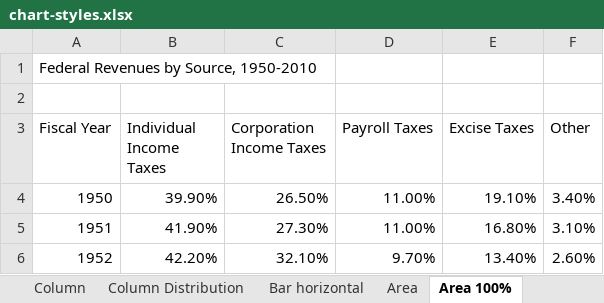
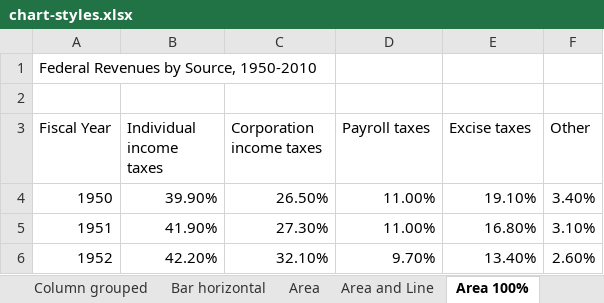
Before and after one commit to UrbanInstitute/TPC-styleguide, an Excel workbook: excel-files/chart-styles.xlsx, sheet Area 100%, drawn as a sheet; only a part is shown; values as stored, in another font and other column widths than the file's, no borders; charts and pictures not drawn; the diff names each change by its address in the sheet, - before the commit and + after, or states it on an @@ line.

```diff
--- a/excel-files/chart-styles.xlsx (sheet Area 100%)
+++ b/excel-files/chart-styles.xlsx (sheet Area 100%)
-B3: Individual Income Taxes
+B3: Individual income taxes
-C3: Corporation Income Taxes
+C3: Corporation income taxes
-D3: Payroll Taxes
+D3: Payroll taxes
-E3: Excise Taxes
+E3: Excise taxes
```
Also changed, not shown: sheet Column Distribution, sheet Column, sheet Column grouped, other sheet tabs, formulas that keep their value, charts or pictures, 22 other files.
